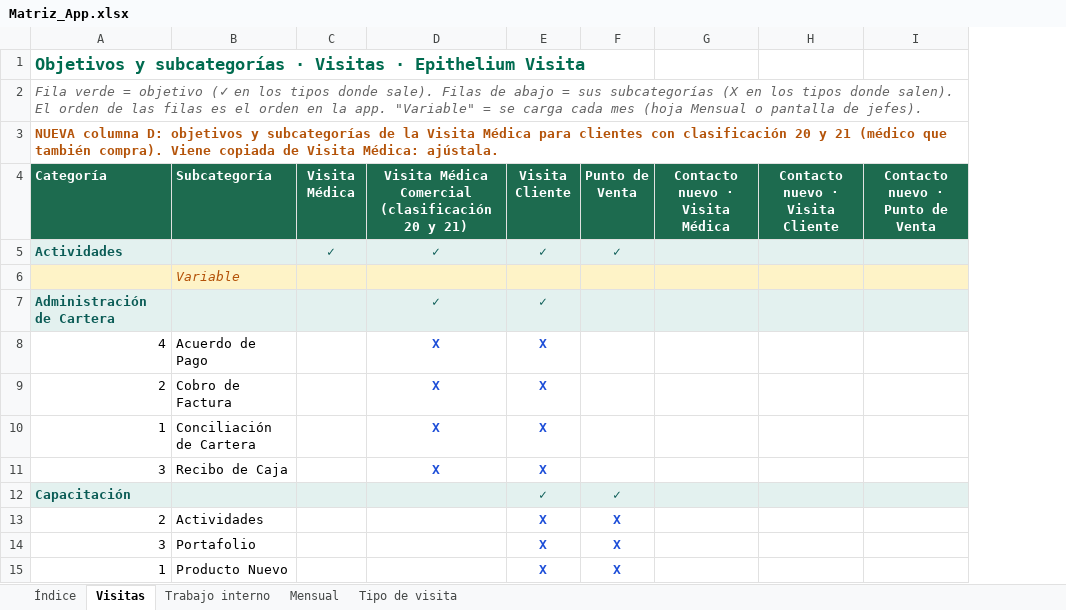
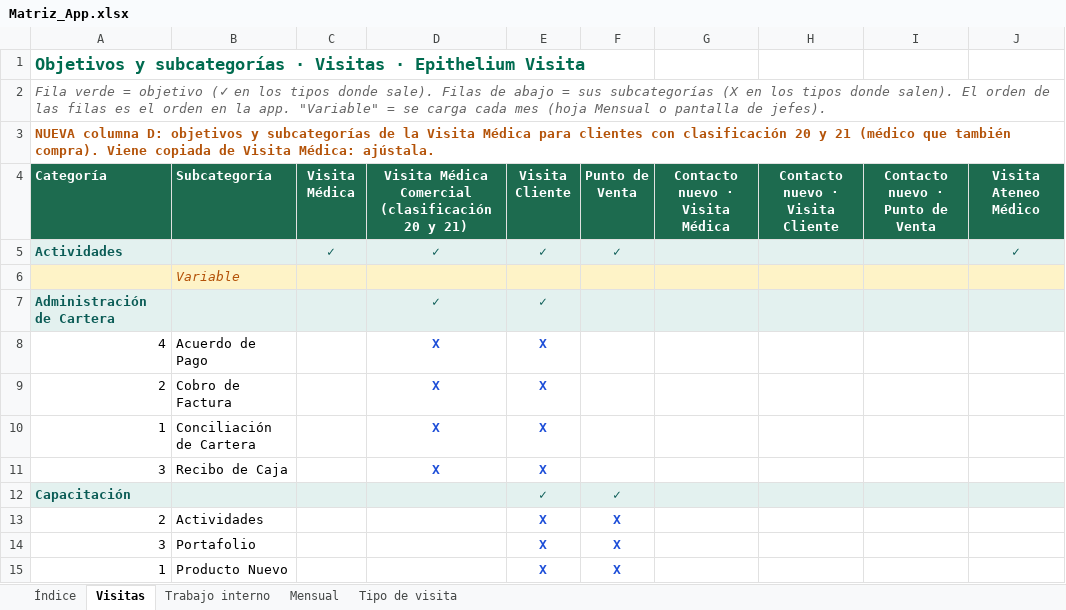
Before and after one commit to Epitheliumsa/ruta-comercial, an Excel workbook: datos/Matriz_App.xlsx, sheet Visitas, drawn as a sheet; only a part is shown; values as stored, in another font and other column widths than the file's, no borders; the diff names each change by its address in the sheet, - before the commit and + after, or states it on an @@ line.

```diff
--- a/datos/Matriz_App.xlsx (sheet Visitas)
+++ b/datos/Matriz_App.xlsx (sheet Visitas)
+column J (Visita Ateneo Médico), row 5: ✓
```
Also changed, not shown: sheet Trabajo interno, sheet Índice, 6 other files.
